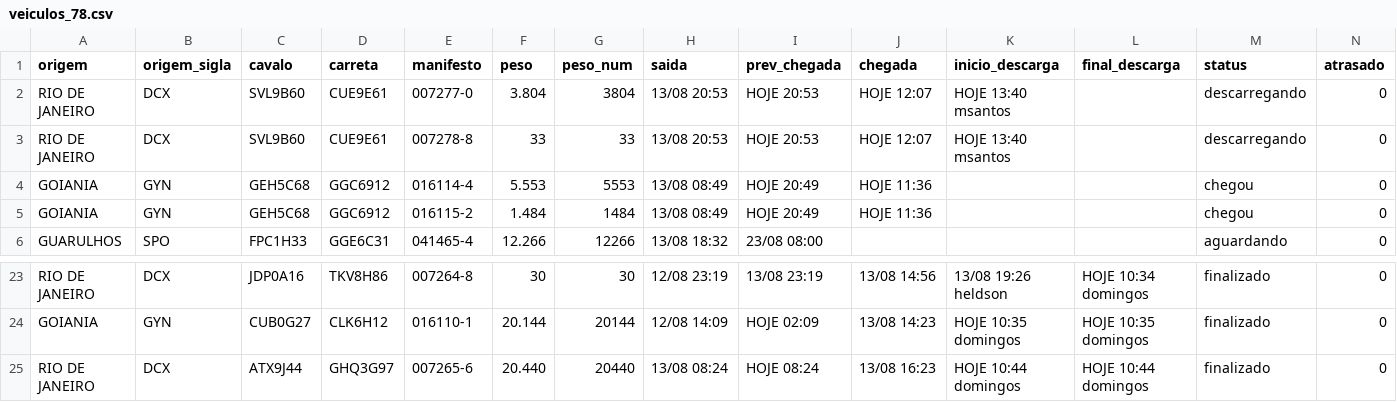
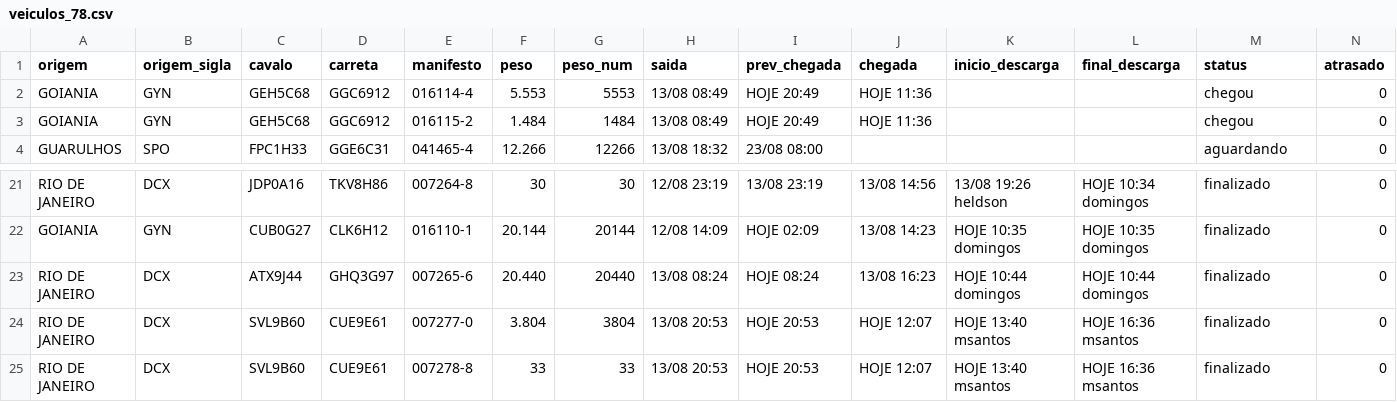
Before and after one commit to binhotransportes15/coletas-ace, a CSV file: dashboard/data/armazem/veiculos_78.csv, drawn as a sheet; only a part is shown, gaps mark what is left out; removed rows and columns are numbered as before the commit, all else as after; rows hold the shown columns only; the diff names each change by its address in the sheet, - before the commit and + after, or states it on an @@ line.

```diff
--- a/dashboard/data/armazem/veiculos_78.csv
+++ b/dashboard/data/armazem/veiculos_78.csv
-row 2: RIO DE JANEIRO | DCX | SVL9B60 | CUE9E61 | 007277-0 | 3.804 | 3804 | 13/08 20:53 | HOJE 20:53 | HOJE 12:07 | HOJE 13:40 msantos |  | descarregando | 0
-row 3: RIO DE JANEIRO | DCX | SVL9B60 | CUE9E61 | 007278-8 | 33 | 33 | 13/08 20:53 | HOJE 20:53 | HOJE 12:07 | HOJE 13:40 msantos |  | descarregando | 0
+row 24: RIO DE JANEIRO | DCX | SVL9B60 | CUE9E61 | 007277-0 | 3.804 | 3804 | 13/08 20:53 | HOJE 20:53 | HOJE 12:07 | HOJE 13:40 msantos | HOJE 16:36 msantos | finalizado | 0
+row 25: RIO DE JANEIRO | DCX | SVL9B60 | CUE9E61 | 007278-8 | 33 | 33 | 13/08 20:53 | HOJE 20:53 | HOJE 12:07 | HOJE 13:40 msantos | HOJE 16:36 msantos | finalizado | 0
```
Also changed, not shown: dashboard/data/coletas.csv, dashboard/data/coletas_103.csv, 30 other files.
